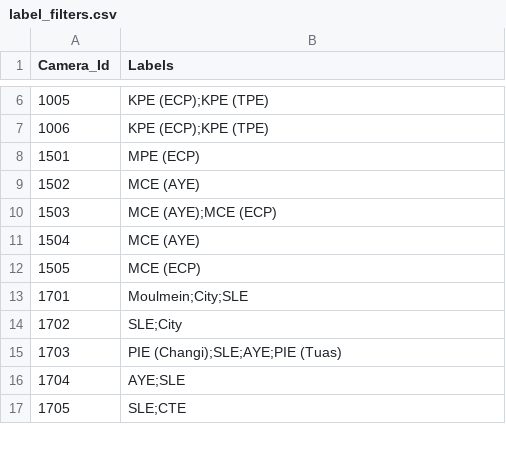
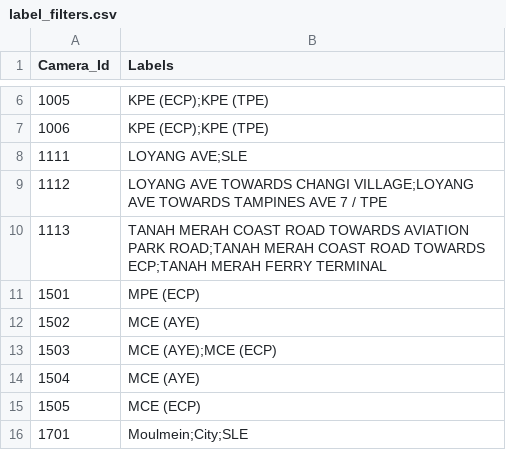
Before and after one commit to renachongpq/traffic-prediction, a CSV file: backend/image-processing/label_filters.csv, drawn as a sheet; only a part is shown, gaps mark what is left out; the shorter side is filled out with more unchanged rows; the diff names each change by its address in the sheet, - before the commit and + after, or states it on an @@ line.

Commit message:
Added new cameras

```diff
--- a/backend/image-processing/label_filters.csv
+++ b/backend/image-processing/label_filters.csv
+row 8: 1111 | LOYANG AVE;SLE
+row 9: 1112 | LOYANG AVE TOWARDS CHANGI VILLAGE;LOYANG AVE TOWARDS TAMPINES AVE 7 / TPE
+row 10: 1113 | TANAH MERAH COAST ROAD TOWARDS AVIATION PARK ROAD;TANAH MERAH COAST ROAD TOWARDS ECP;TANAH MERAH FERRY TERMINAL
```
Also changed, not shown: 1 other file.
